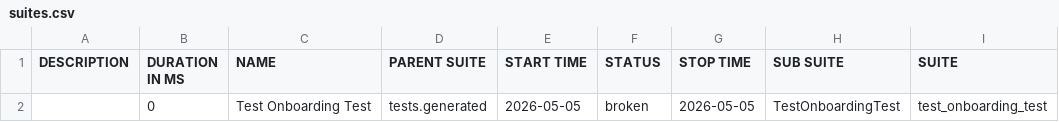
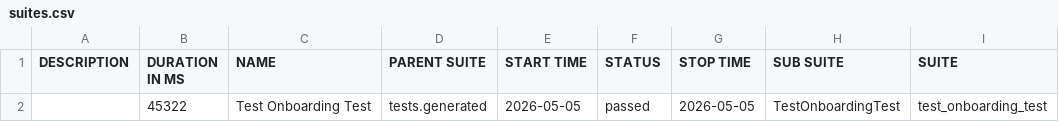
Before and after one commit to fhautoma/tribbu-automation-framework, a CSV file: data/suites.csv, drawn as a sheet; only a part is shown; the diff names each change by its address in the sheet, - before the commit and + after, or states it on an @@ line.

```diff
--- a/data/suites.csv
+++ b/data/suites.csv
-B2 (DURATION IN MS): 0
+B2 (DURATION IN MS): 45322
-F2 (STATUS): broken
+F2 (STATUS): passed
```
Also changed, not shown: 42 other files.
